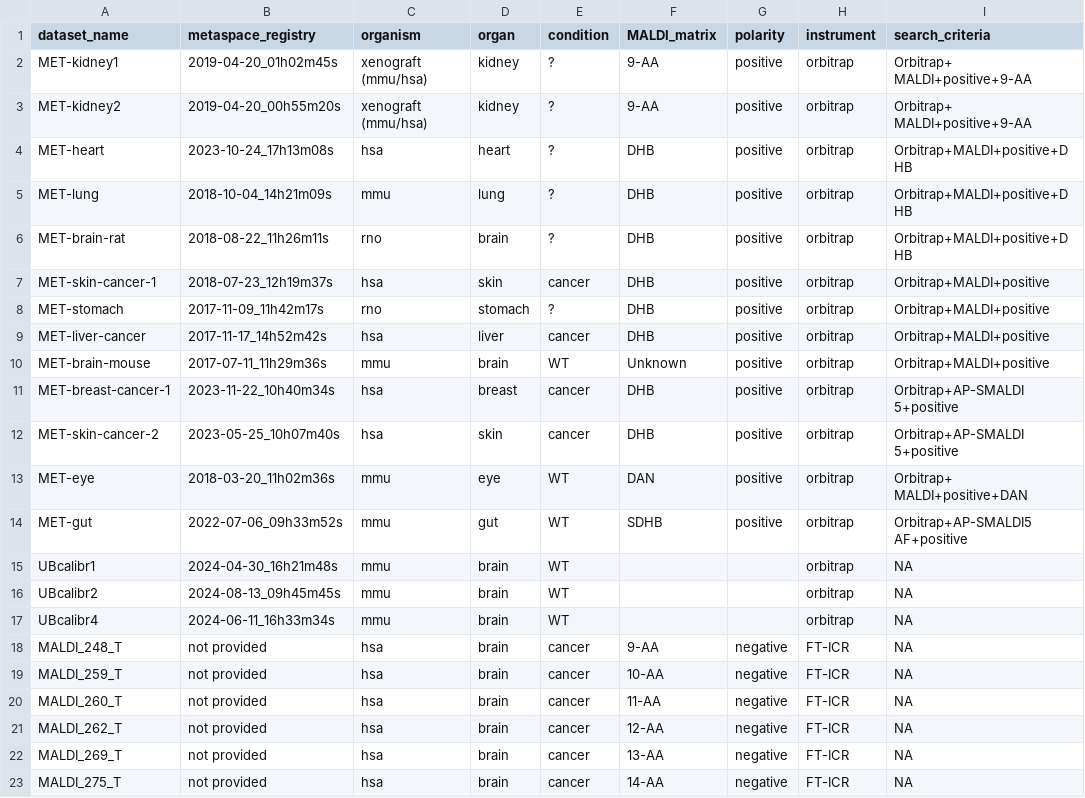
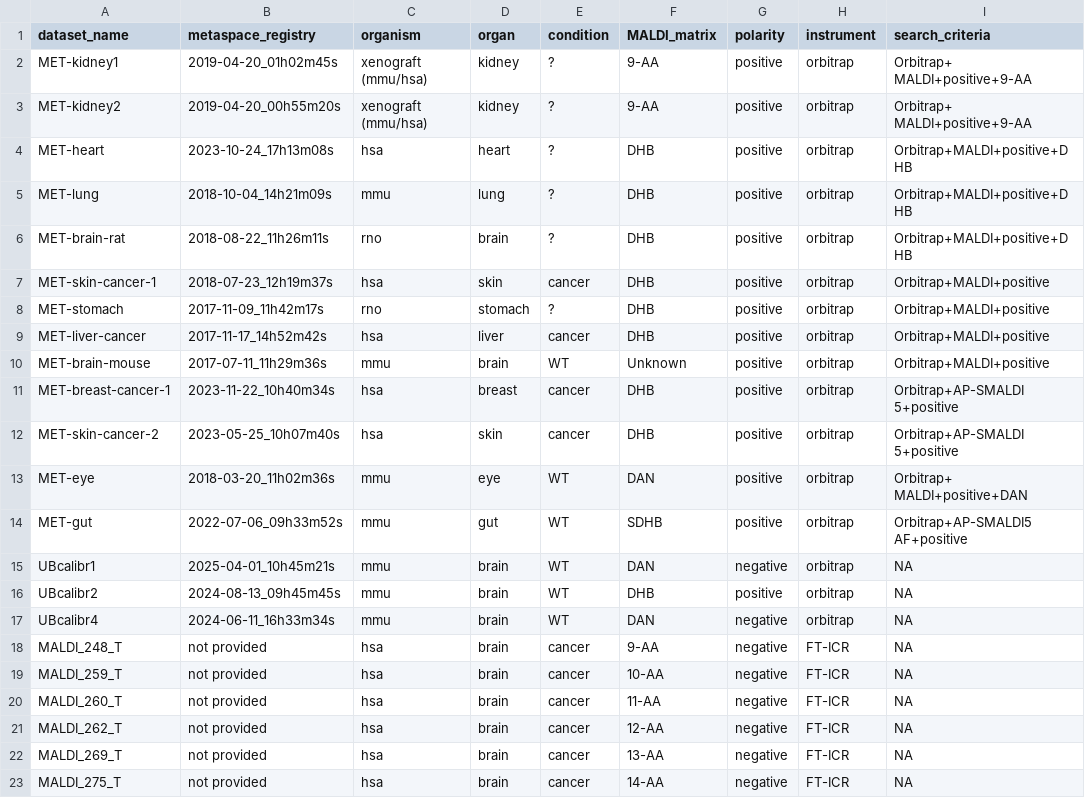
Before and after one commit to cbib/SpacePath, a TSV file: datasets-information.tsv, drawn as a sheet; only a part is shown; the diff names each change by its address in the sheet, - before the commit and + after, or states it on an @@ line.

```diff
--- a/datasets-information.tsv
+++ b/datasets-information.tsv
-B15 (metaspace_registry): 2024-04-30_16h21m48s
+B15 (metaspace_registry): 2025-04-01_10h45m21s
-F15 (MALDI_matrix): (empty)
+F15 (MALDI_matrix): DAN
-G15 (polarity): (empty)
+G15 (polarity): negative
-F16 (MALDI_matrix): (empty)
+F16 (MALDI_matrix): DHB
-G16 (polarity): (empty)
+G16 (polarity): positive
-F17 (MALDI_matrix): (empty)
+F17 (MALDI_matrix): DAN
-G17 (polarity): (empty)
+G17 (polarity): negative
```
Also changed, not shown: datasets-parameters.tsv, 3 other files.
